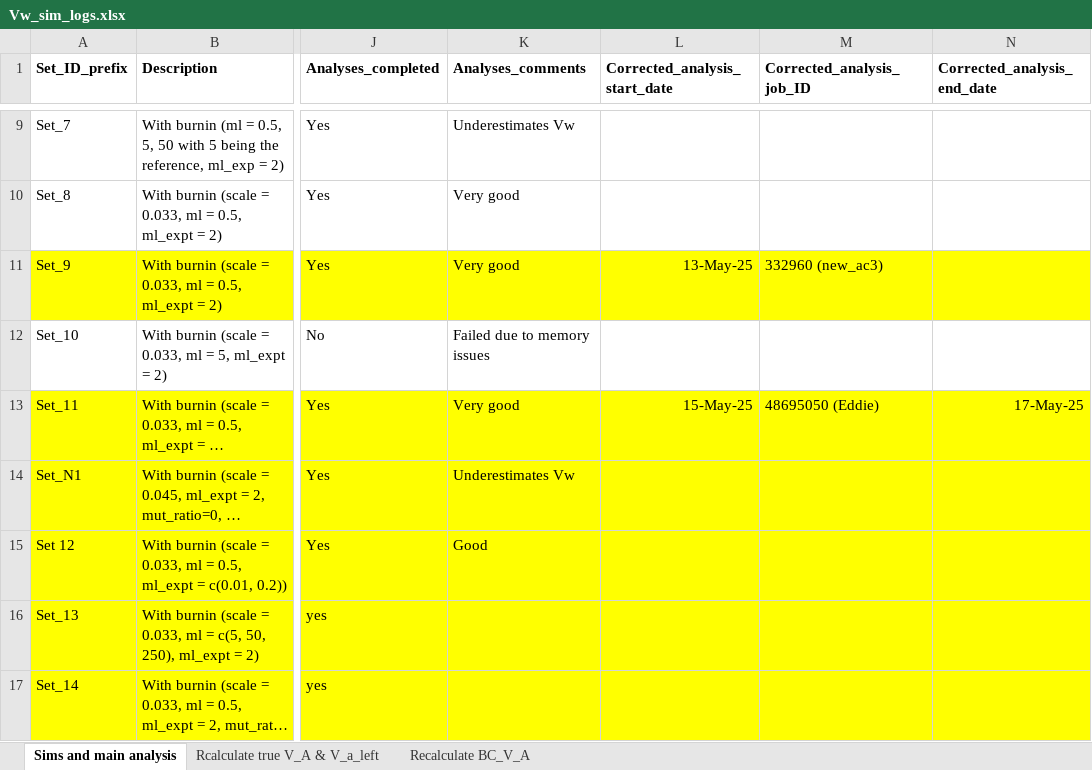
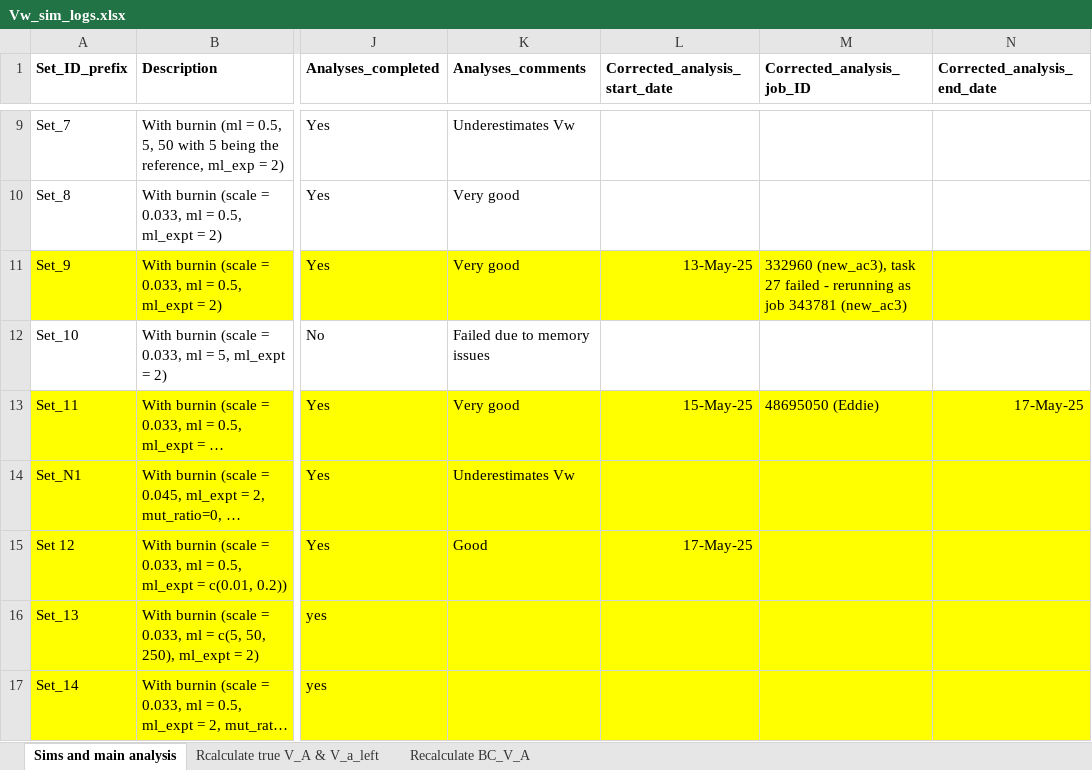
Before and after one commit to manas-ga/Va_simulations, an Excel workbook: 3_logs/Vw_sim_logs.xlsx, sheet Sims and main analysis, drawn as a sheet; only a part is shown, gaps mark what is left out; long unchanged cells end in …; values as stored, in another font and other column widths than the file's, no borders; the diff names each change by its address in the sheet, - before the commit and + after, or states it on an @@ line.

```diff
--- a/3_logs/Vw_sim_logs.xlsx (sheet Sims and main analysis)
+++ b/3_logs/Vw_sim_logs.xlsx (sheet Sims and main analysis)
-M11 (Corrected_analysis_job_ID): 332960 (new_ac3)
+M11 (Corrected_analysis_job_ID): 332960 (new_ac3), task 27 failed - rerunning as job 343781 (new_ac3)
-L15 (Corrected_analysis_start_date): (empty)
+L15 (Corrected_analysis_start_date): 17-May-25
```
Also changed, not shown: 2 other files.
